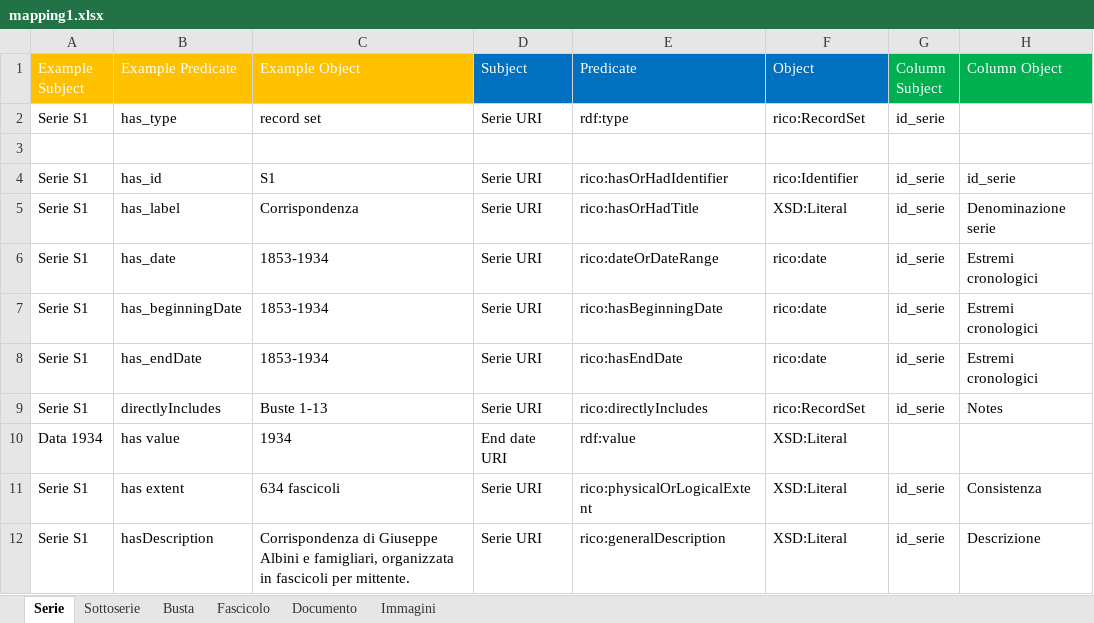
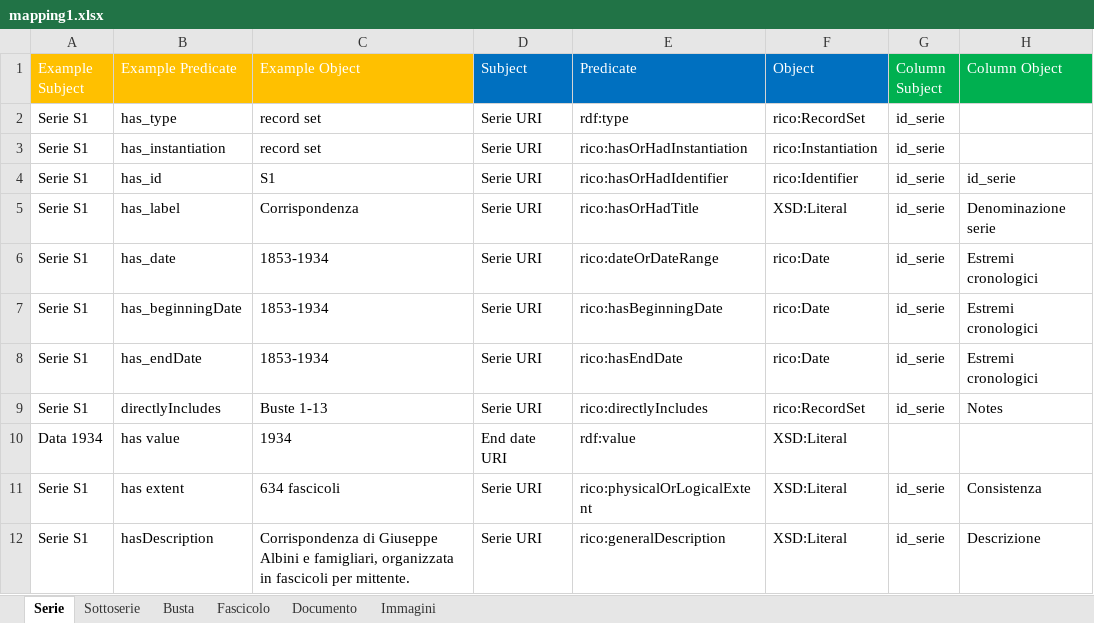
Before and after one commit to ThIheb/Internship, an Excel workbook: mapping1.xlsx, sheet Serie, drawn as a sheet; values as stored, in another font and other column widths than the file's, no borders; the diff names each change by its address in the sheet, - before the commit and + after, or states it on an @@ line.

Commit message:
Updated script and mapping
Added directlyincludedin relationships between documents and fascicolo, added isdirectlyincludedin relationships between documents and immagine
Added instantiation creation for record resources

```diff
--- a/mapping1.xlsx (sheet Serie)
+++ b/mapping1.xlsx (sheet Serie)
-row 3: (empty)
+row 3: Serie S1 | has_instantiation | record set | Serie URI | rico:hasOrHadInstantiation | rico:Instantiation | id_serie
-F6:F8 (Object): rico:date
+F6:F8 (Object): rico:Date
```
Also changed, not shown: sheet Documento, sheet Immagini, sheet Fascicolo, sheet Sottoserie, sheet Busta, instances.xlsx, 2 other files.
